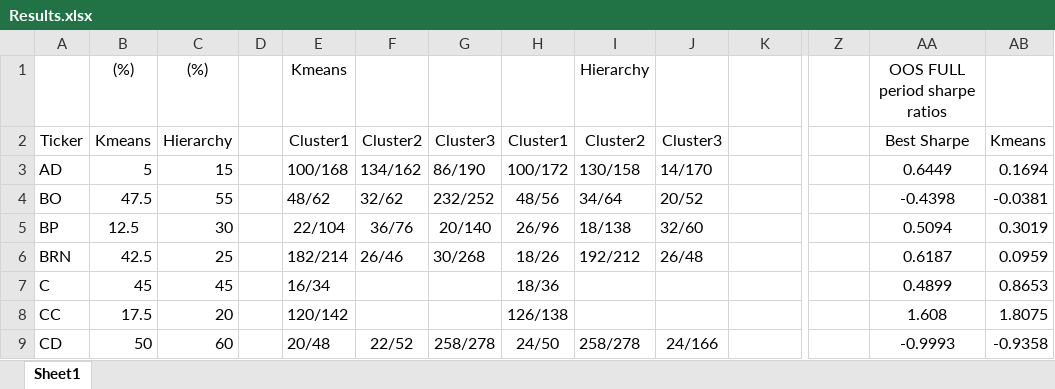
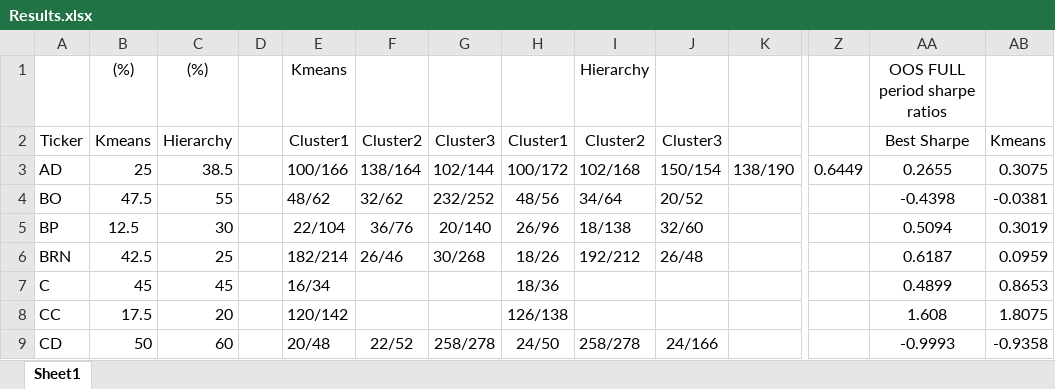
Before and after one commit to Dziugislov/darbas, an Excel workbook: genetic/Results.xlsx, sheet Sheet1, drawn as a sheet; only a part is shown, gaps mark what is left out; values as stored, in another font and other column widths than the file's, no borders; the diff names each change by its address in the sheet, - before the commit and + after, or states it on an @@ line.

```diff
--- a/genetic/Results.xlsx (sheet Sheet1)
+++ b/genetic/Results.xlsx (sheet Sheet1)
-B3: 5
+B3: 25
-C3: 15
+C3: 38.5
-E3: 100/168
+E3: 100/166
-F3: 134/162
+F3: 138/164
-G3: 86/190
+G3: 102/144
-I3: 130/158
+I3: 102/168
-J3: 14/170
+J3: 150/154
-K3: (empty)
+K3: 138/190
-Z3: (empty)
+Z3: 0.6449
-AA3: 0.6449
+AA3: 0.2655
-AB3: 0.1694
+AB3: 0.3075
```
Also changed, not shown: 22 other files.
